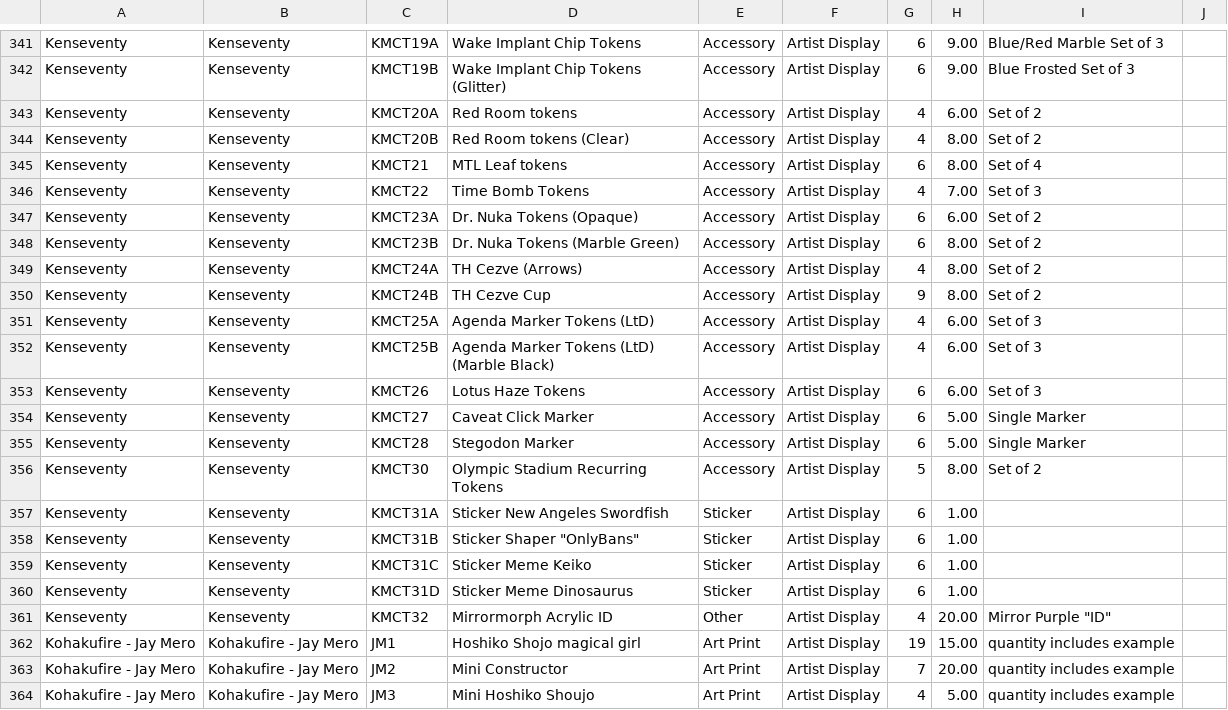
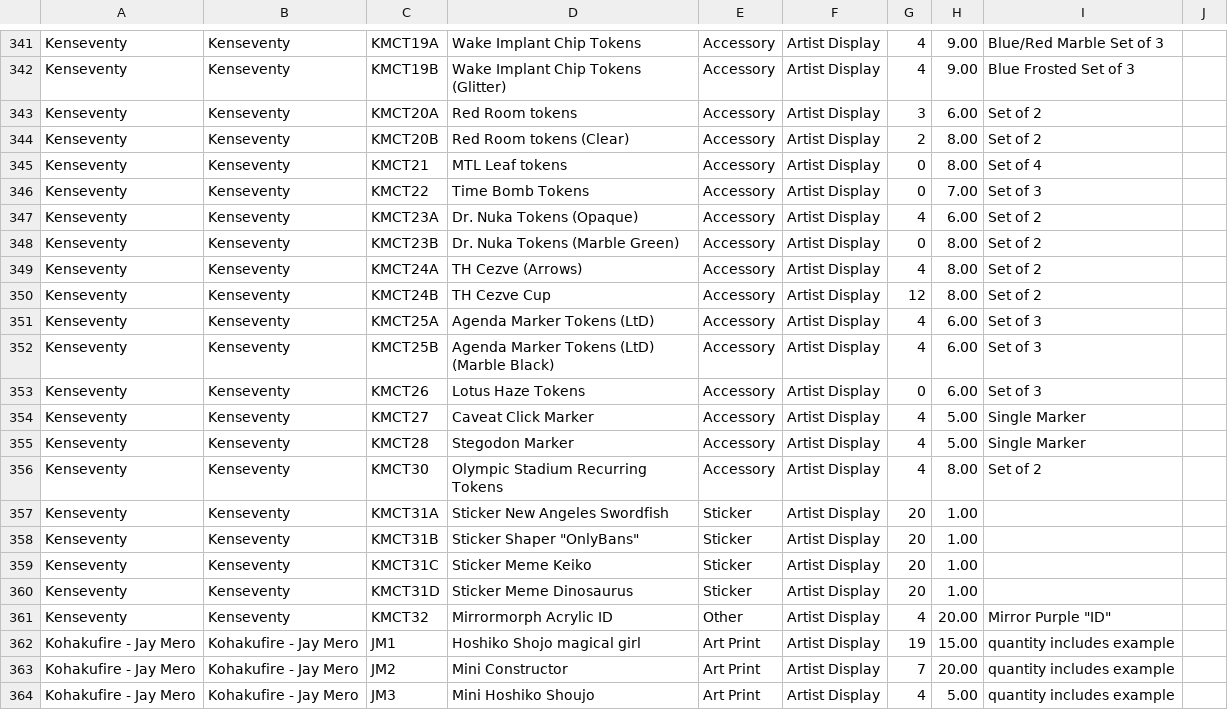
Before and after one commit to Null-Signal-Games/Artist-Colony-Price-Sheet, a CSV file: src/data/w26-inventory.csv, drawn as a sheet; only a part is shown, gaps mark what is left out; the diff covers the shown part only; the diff names each change by its address in the sheet, - before the commit and + after, or states it on an @@ line.

```diff
--- a/src/data/w26-inventory.csv
+++ b/src/data/w26-inventory.csv
-G341:G342: 6
+G341:G342: 4
-G343: 4
+G343: 3
-G344: 4
+G344: 2
-G345: 6
+G345: 0
-G346: 4
+G346: 0
-G347: 6
+G347: 4
-G348: 6
+G348: 0
-G350: 9
+G350: 12
-G353: 6
+G353: 0
-G354:G355: 6
+G354:G355: 4
-G356: 5
+G356: 4
-G357:G360: 6
+G357:G360: 20
```
Also changed, not shown: 46 edited cells elsewhere in this file.
